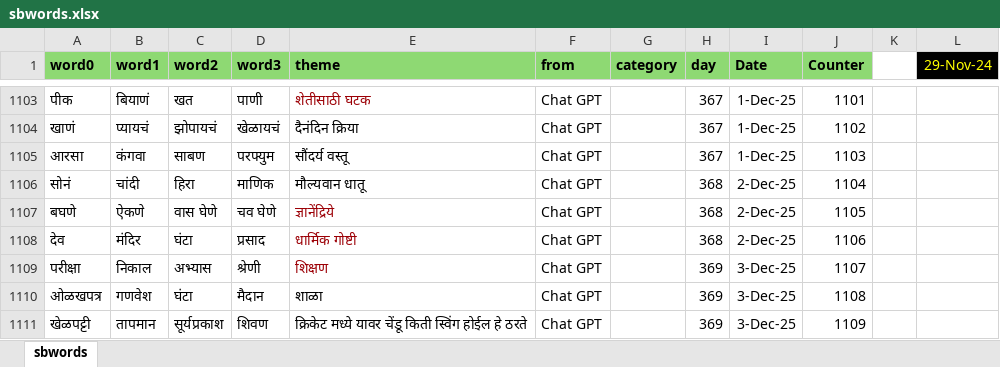
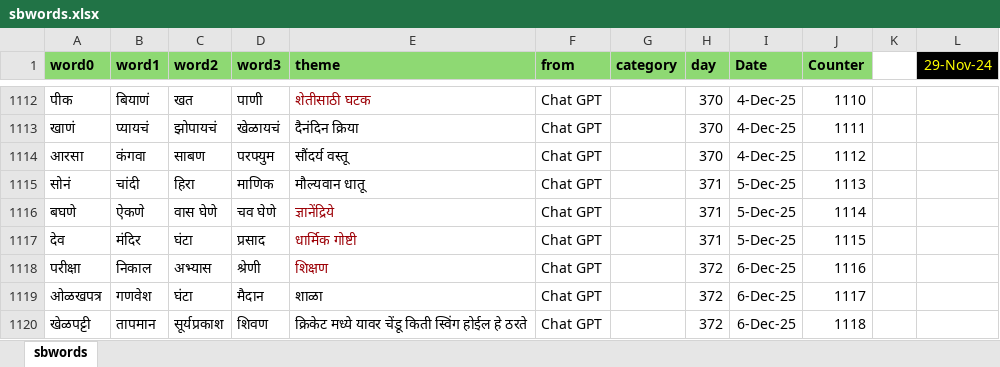
Before and after one commit to hrishinene/shabdakala, an Excel workbook: code/shabdakala/resource/sbwords.xlsx, sheet sbwords, drawn as a sheet; only a part is shown, gaps mark what is left out; values as stored, in another font and other column widths than the file's, no borders; conditional formats not drawn; addresses are those after the commit; the diff covers the shown part only; the diff names each change by its address in the sheet, - before the commit and + after, or states it on an @@ line.

```diff
--- a/code/shabdakala/resource/sbwords.xlsx (sheet sbwords)
+++ b/code/shabdakala/resource/sbwords.xlsx (sheet sbwords)
-H1112:H1114 (day): 367
+H1112:H1114 (day): 370
-I1112:I1114 (Date): 1-Dec-25
+I1112:I1114 (Date): 4-Dec-25
-J1112 (Counter): 1101
+J1112 (Counter): 1110
-J1113 (Counter): 1102
+J1113 (Counter): 1111
-J1114 (Counter): 1103
+J1114 (Counter): 1112
-H1115:H1117 (day): 368
+H1115:H1117 (day): 371
-I1115:I1117 (Date): 2-Dec-25
+I1115:I1117 (Date): 5-Dec-25
-J1115 (Counter): 1104
+J1115 (Counter): 1113
-J1116 (Counter): 1105
+J1116 (Counter): 1114
-J1117 (Counter): 1106
+J1117 (Counter): 1115
-H1118:H1120 (day): 369
+H1118:H1120 (day): 372
-I1118:I1120 (Date): 3-Dec-25
+I1118:I1120 (Date): 6-Dec-25
-J1118 (Counter): 1107
+J1118 (Counter): 1116
-J1119 (Counter): 1108
+J1119 (Counter): 1117
-J1120 (Counter): 1109
+J1120 (Counter): 1118
```
Also changed, not shown: 9 added rows and 38 edited cells elsewhere in this sheet, 1 other file.
